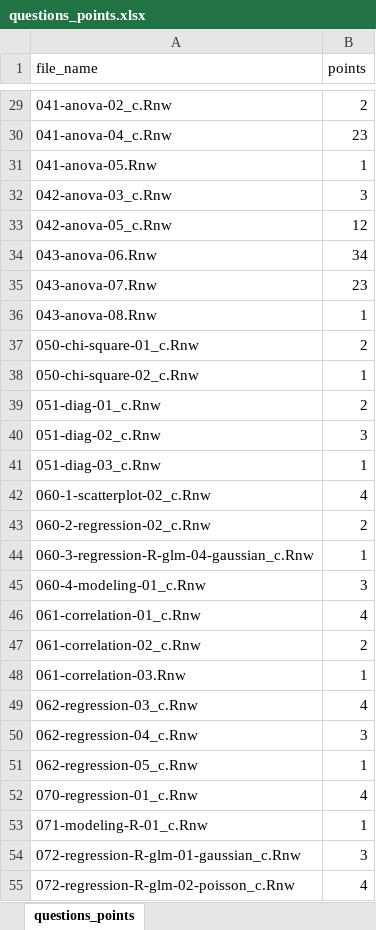
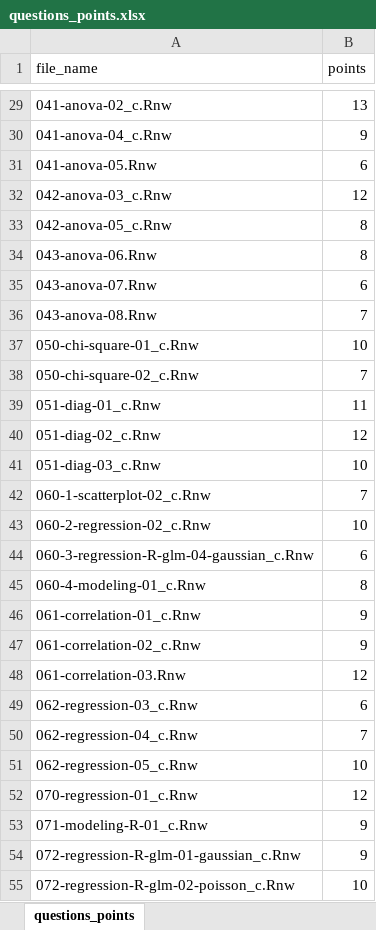
Before and after one commit to jkruppa/exam, an Excel workbook: questions_points.xlsx, sheet questions_points, drawn as a sheet; only a part is shown, gaps mark what is left out; values as stored, in another font and other column widths than the file's, no borders; the diff covers the shown part only; the diff names each change by its address in the sheet, - before the commit and + after, or states it on an @@ line.

Commit message:
Update questions_points.xlsx

```diff
--- a/questions_points.xlsx (sheet questions_points)
+++ b/questions_points.xlsx (sheet questions_points)
-B29 (points): 2
+B29 (points): 13
-B30 (points): 23
+B30 (points): 9
-B31 (points): 1
+B31 (points): 6
-B32 (points): 3
+B32 (points): 12
-B33 (points): 12
+B33 (points): 8
-B34 (points): 34
+B34 (points): 8
-B35 (points): 23
+B35 (points): 6
-B36 (points): 1
+B36 (points): 7
-B37 (points): 2
+B37 (points): 10
-B38 (points): 1
+B38 (points): 7
-B39 (points): 2
+B39 (points): 11
-B40 (points): 3
+B40 (points): 12
-B41 (points): 1
+B41 (points): 10
-B42 (points): 4
+B42 (points): 7
-B43 (points): 2
+B43 (points): 10
-B44 (points): 1
+B44 (points): 6
-B45 (points): 3
+B45 (points): 8
-B46 (points): 4
+B46 (points): 9
-B47 (points): 2
+B47 (points): 9
-B48 (points): 1
+B48 (points): 12
-B49 (points): 4
+B49 (points): 6
-B50 (points): 3
+B50 (points): 7
-B51 (points): 1
+B51 (points): 10
-B52 (points): 4
+B52 (points): 12
-B53 (points): 1
+B53 (points): 9
-B54 (points): 3
+B54 (points): 9
-B55 (points): 4
+B55 (points): 10
```
Also changed, not shown: 48 edited cells elsewhere in this sheet.
